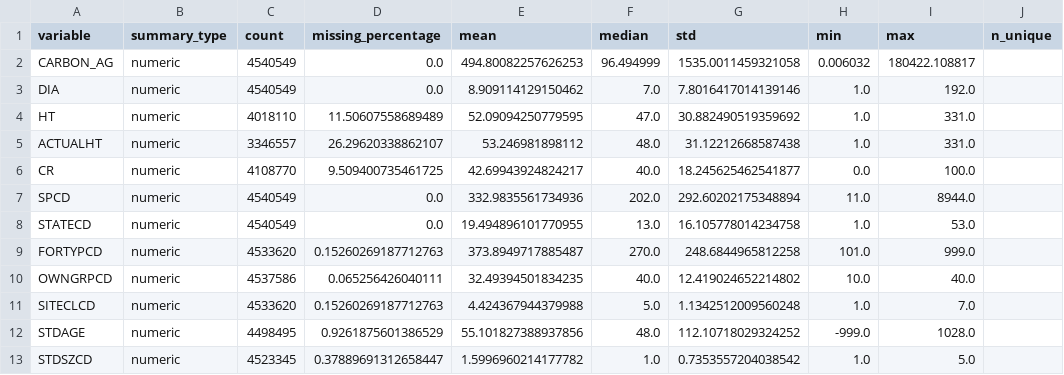
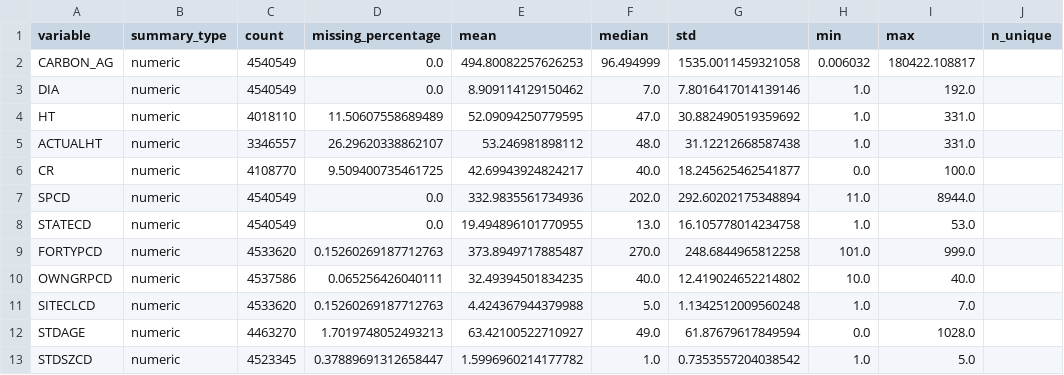
Before and after one commit to mzsh0608/COMM074-FIA-Preprocessing, a CSV file: outputs/key_variable_summary.csv, drawn as a sheet; only a part is shown; the diff names each change by its address in the sheet, - before the commit and + after, or states it on an @@ line.

Commit message:
Handle coded missing values in FIA cleaning notebook

```diff
--- a/outputs/key_variable_summary.csv
+++ b/outputs/key_variable_summary.csv
-C12 (count): 4498495
+C12 (count): 4463270
-D12 (missing_percentage): 0.9261875601386529
+D12 (missing_percentage): 1.7019748052493213
-E12 (mean): 55.101827388937856
+E12 (mean): 63.42100522710927
-F12 (median): 48.0
+F12 (median): 49.0
-G12 (std): 112.10718029324252
+G12 (std): 61.87679617849594
-H12 (min): -999.0
+H12 (min): 0.0
```
Also changed, not shown: outputs/missing_value_summary.csv, 1 other file.
